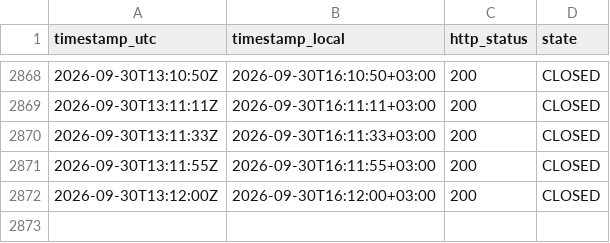
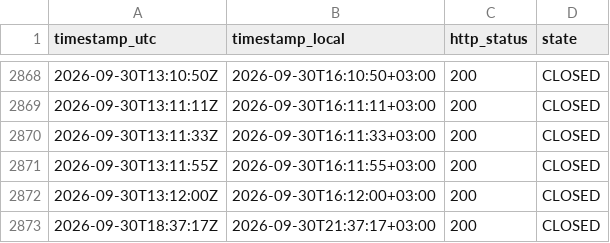
Before and after one commit to atalha1/islamweb-fatwa-notification, a CSV file: log/observations.csv, drawn as a sheet; only a part is shown, gaps mark what is left out; the diff names each change by its address in the sheet, - before the commit and + after, or states it on an @@ line.

```diff
--- a/log/observations.csv
+++ b/log/observations.csv
+row 2873: 2026-09-30T18:37:17Z | 2026-09-30T21:37:17+03:00 | 200 | CLOSED
```
Also changed, not shown: 1 other file.
